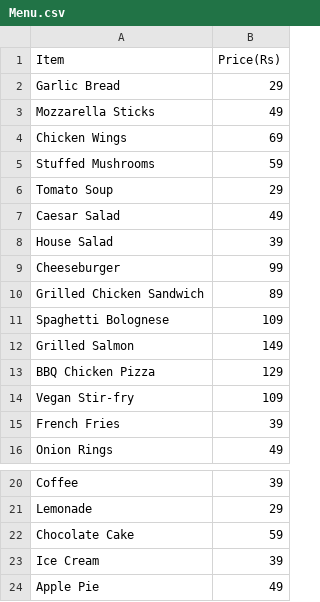
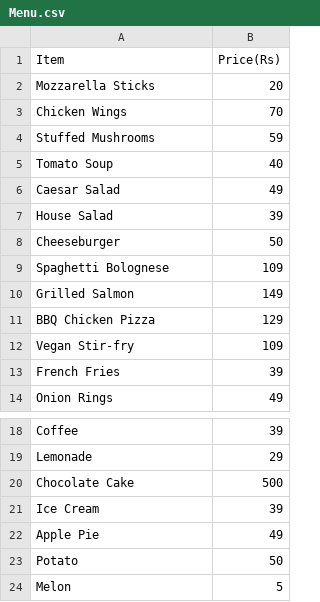
Before and after one commit to Akshay-K-M/Restaurant-Management-System-Python-Project-, a CSV file: Menu.csv, drawn as a sheet; only a part is shown, gaps mark what is left out.

```diff
--- a/Menu.csv
+++ b/Menu.csv
@@ -1,11 +1,9 @@
 Item,Price(Rs)
-Garlic Bread,29
-Mozzarella Sticks,49
-Chicken Wings,69
+Mozzarella Sticks,20
+Chicken Wings,70
 Stuffed Mushrooms,59
-Tomato Soup,29
+Tomato Soup,40
 Caesar Salad,49
 House Salad,39
-Cheeseburger,99
-Grilled Chicken Sandwich,89
+Cheeseburger,50
 Spaghetti Bolognese,109
@@ -21,4 +19,6 @@ Coffee,39
 Lemonade,29
-Chocolate Cake,59
+Chocolate Cake,500
 Ice Cream,39
 Apple Pie,49
+Potato,50
+Melon,5
```
Also changed, not shown: 6 other files.
